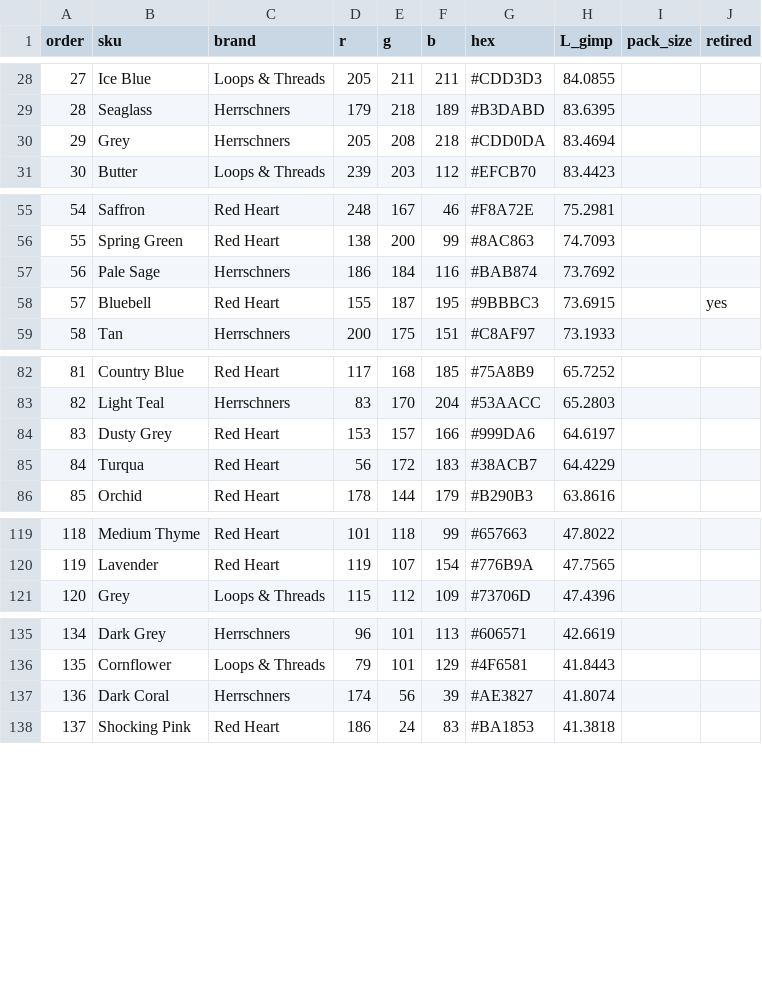
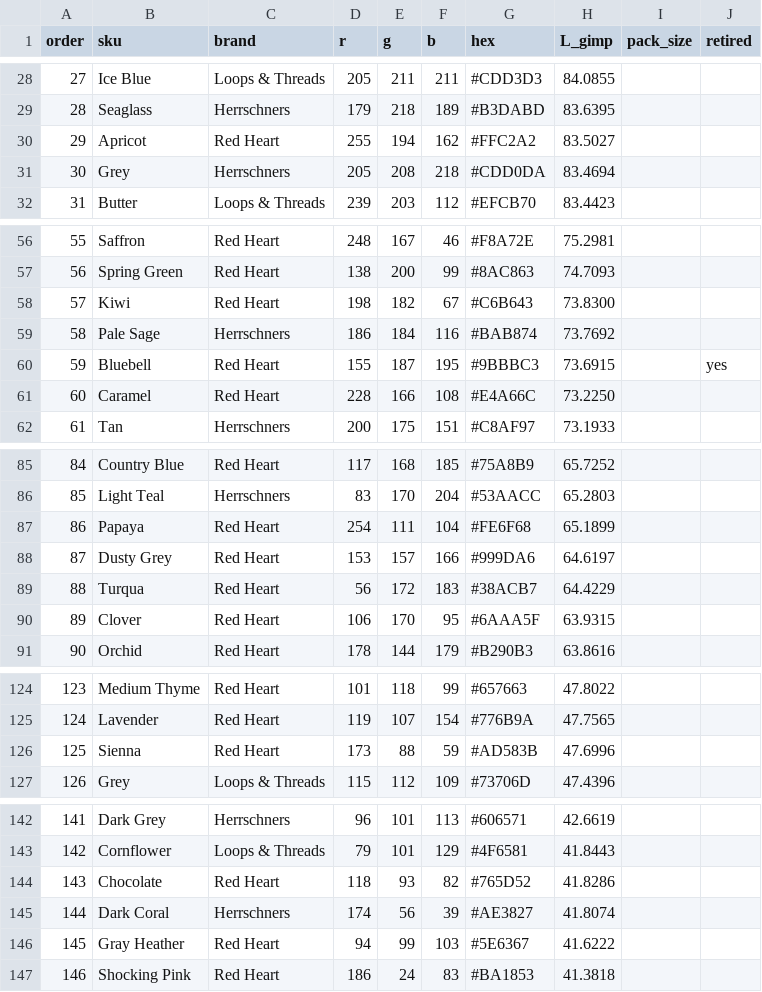
Before and after one commit to LethiferousMoose/latchwork, a CSV file: data/palette.csv, drawn as a sheet; only a part is shown, gaps mark what is left out; addresses are those after the commit; the diff covers the shown part only; the diff names each change by its address in the sheet, - before the commit and + after, or states it on an @@ line.

```diff
--- a/data/palette.csv
+++ b/data/palette.csv
+row 30: 29 | Apricot | Red Heart | 255 | 194 | 162 | #FFC2A2 | 83.5027
@@ column A (order) renumbered from row 31 down @@
+row 58: 57 | Kiwi | Red Heart | 198 | 182 | 67 | #C6B643 | 73.8300
+row 61: 60 | Caramel | Red Heart | 228 | 166 | 108 | #E4A66C | 73.2250
+row 87: 86 | Papaya | Red Heart | 254 | 111 | 104 | #FE6F68 | 65.1899
+row 90: 89 | Clover | Red Heart | 106 | 170 | 95 | #6AAA5F | 63.9315
+row 126: 125 | Sienna | Red Heart | 173 | 88 | 59 | #AD583B | 47.6996
+row 144: 143 | Chocolate | Red Heart | 118 | 93 | 82 | #765D52 | 41.8286
+row 146: 145 | Gray Heather | Red Heart | 94 | 99 | 103 | #5E6367 | 41.6222
```
Also changed, not shown: 2 added rows elsewhere in this file, 2 other files.
